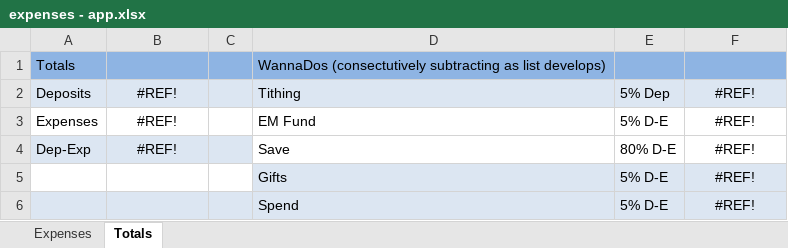
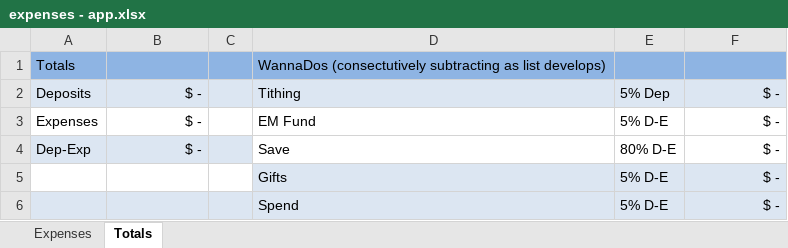
Before and after one commit to mcook170/ExpenseWeb, an Excel workbook: expenses - app.xlsx, sheet Totals, drawn as a sheet; values as stored, in another font and other column widths than the file's, no borders; the diff names each change by its address in the sheet, - before the commit and + after, or states it on an @@ line.

```diff
--- a/expenses - app.xlsx (sheet Totals)
+++ b/expenses - app.xlsx (sheet Totals)
-B2:B4: #REF!
+B2:B4: $ -
-B2:B4 alignment: center
+B2:B4 alignment: right
-F2:F6: #REF!
+F2:F6: $ -
-F2:F6 alignment: center
+F2:F6 alignment: right
```
Also changed, not shown: 1 other file.
